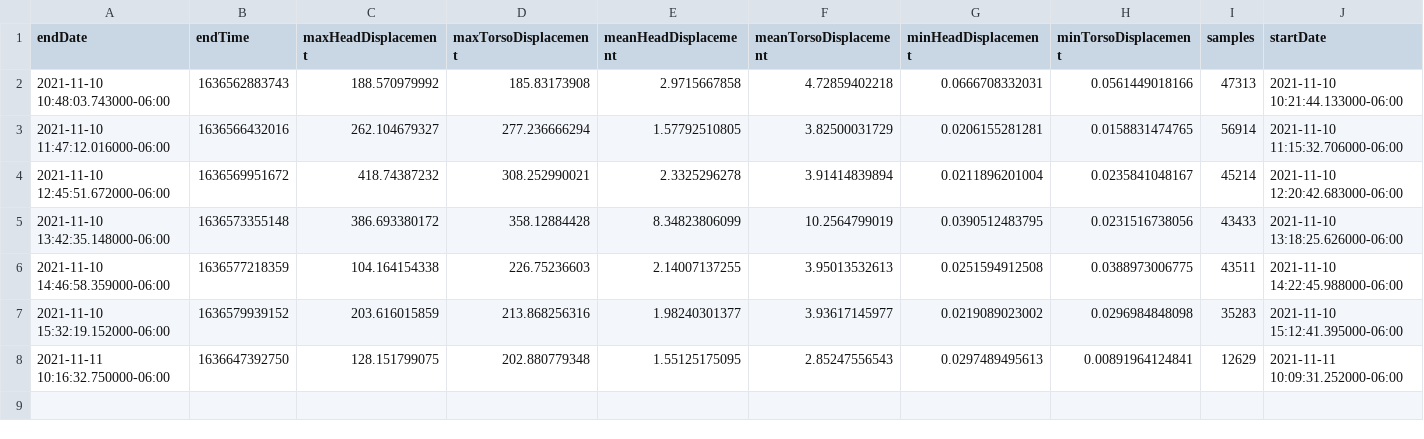
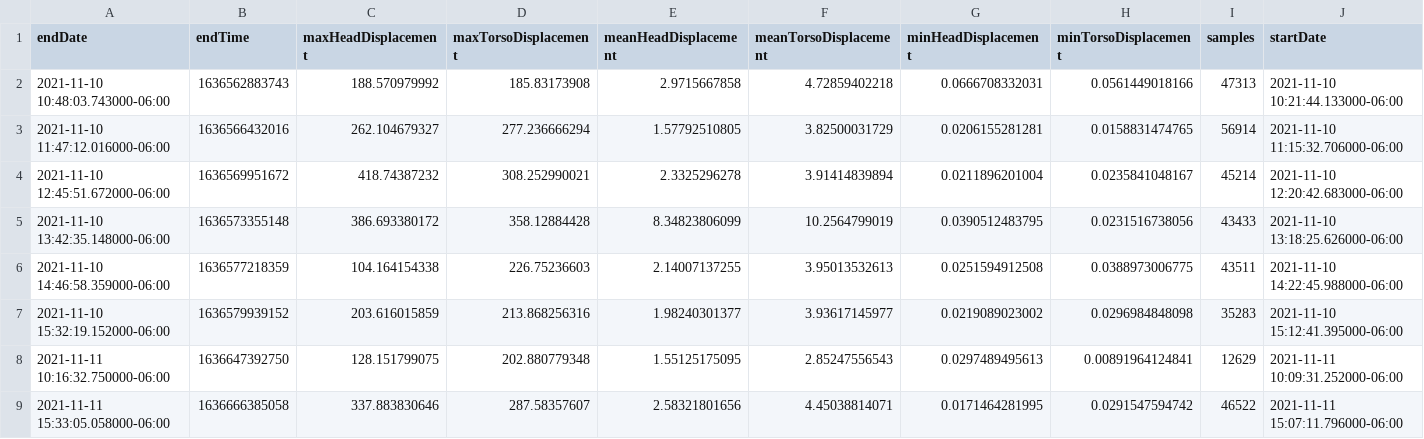
Before and after one commit to DerekHarter/kinect-skeleton-tracking, a CSV file: data/task-switching-skeleton-summary.csv, drawn as a sheet; only a part is shown; rows hold the shown columns only; the diff names each change by its address in the sheet, - before the commit and + after, or states it on an @@ line.

```diff
--- a/data/task-switching-skeleton-summary.csv
+++ b/data/task-switching-skeleton-summary.csv
+row 9: 2021-11-11 15:33:05.058000-06:00 | 1636666385058 | 337.883830646 | 287.58357607 | 2.58321801656 | 4.45038814071 | 0.0171464281995 | 0.0291547594742 | 46522 | 2021-11-11 15:07:11.796000-06:00
```
Also changed, not shown: 1 other file.
